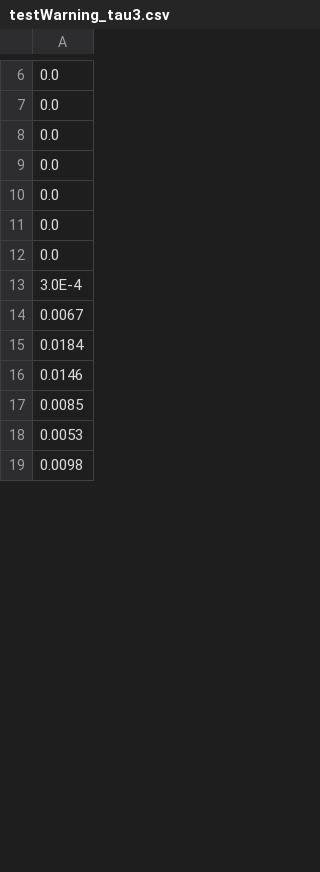
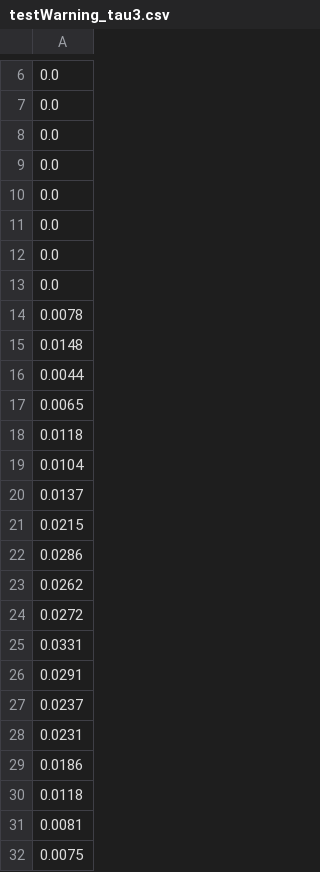
Before and after one commit to stark-tool/Bio-STARK, a CSV file: testWarning_tau3.csv, drawn as a sheet; only a part is shown, gaps mark what is left out; the shorter side is filled out with more unchanged rows; the diff covers the shown part only.

```diff
--- a/testWarning_tau3.csv
+++ b/testWarning_tau3.csv
@@ -12,7 +12,21 @@
 0.0
-3.0E-4
-0.0067
-0.0184
-0.0146
-0.0085
-0.0053
+0.0
+0.0078
+0.0148
+0.0044
+0.0065
+0.0118
+0.0104
+0.0137
+0.0215
+0.0286
+0.0262
+0.0272
+0.0331
+0.0291
+0.0237
+0.0231
+0.0186
+0.0118
+0.0081
+0.0075
```
Also changed, not shown: 47 added rows, 59 removed rows, 14 moved rows and 16 edited cells elsewhere in this file, testIntervalSt.csv, testIntervalWarn.csv, 7 other files.
